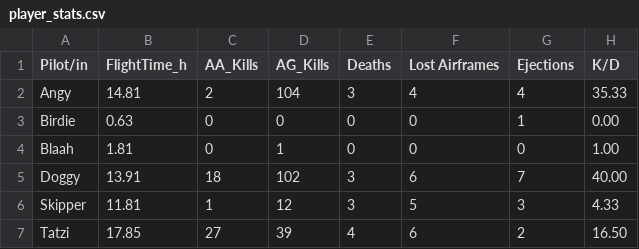
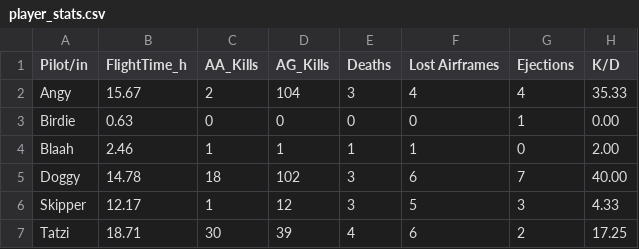
Before and after one commit to Ogeidkceurt/KCWebSta, a CSV file: docs/data/player_stats.csv, drawn as a sheet.

Commit message:
Update flight time for Angy and add new stats

```diff
--- a/docs/data/player_stats.csv
+++ b/docs/data/player_stats.csv
@@ -1,7 +1,7 @@
 Pilot/in,FlightTime_h,AA_Kills,AG_Kills,Deaths,Lost Airframes,Ejections,K/D
-Angy,14.81,2,104,3,4,4,35.33
+Angy,15.67,2,104,3,4,4,35.33
 Birdie,0.63,0,0,0,0,1,0.00
-Blaah,1.81,0,1,0,0,0,1.00
-Doggy,13.91,18,102,3,6,7,40.00
-Skipper,11.81,1,12,3,5,3,4.33
-Tatzi,17.85,27,39,4,6,2,16.50
+Blaah,2.46,1,1,1,1,0,2.00
+Doggy,14.78,18,102,3,6,7,40.00
+Skipper,12.17,1,12,3,5,3,4.33
+Tatzi,18.71,30,39,4,6,2,17.25
```
